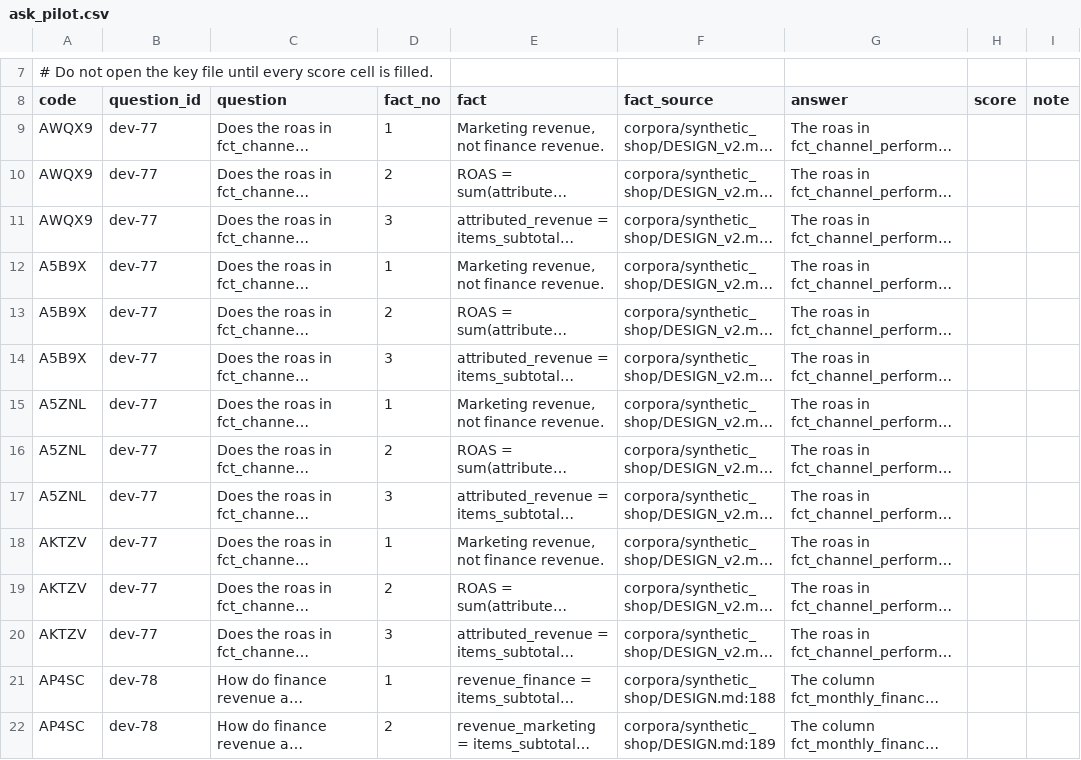
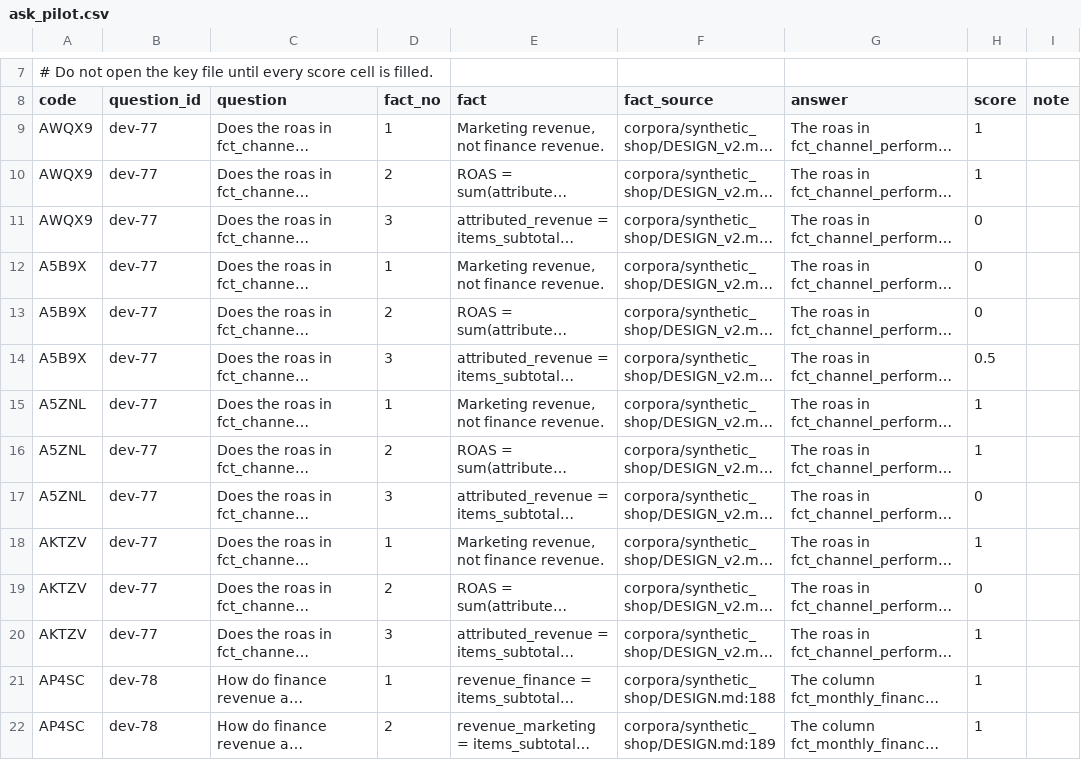
Before and after one commit to harshith769/dlens, a CSV file: eval/scores/ask_pilot.csv, drawn as a sheet; only a part is shown, gaps mark what is left out; long unchanged cells end in …; the diff covers the shown part only; the diff names each change by its address in the sheet, - before the commit and + after, or states it on an @@ line.

```diff
--- a/eval/scores/ask_pilot.csv
+++ b/eval/scores/ask_pilot.csv
-H9:H10 (score): (empty)
+H9:H10 (score): 1
-H11:H13 (score): (empty)
+H11:H13 (score): 0
-H14 (score): (empty)
+H14 (score): 0.5
-H15:H16 (score): (empty)
+H15:H16 (score): 1
-H17 (score): (empty)
+H17 (score): 0
-H18 (score): (empty)
+H18 (score): 1
-H19 (score): (empty)
+H19 (score): 0
-H20:H22 (score): (empty)
+H20:H22 (score): 1
```
Also changed, not shown: 110 edited cells elsewhere in this file, 7 other files.
